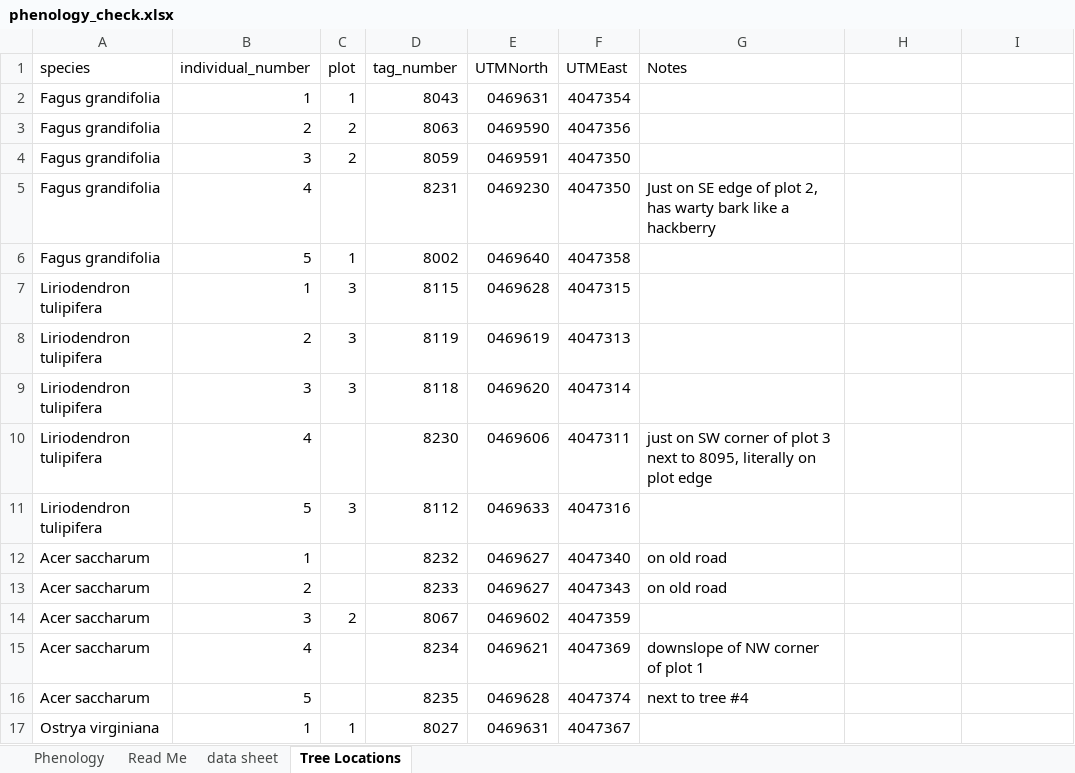
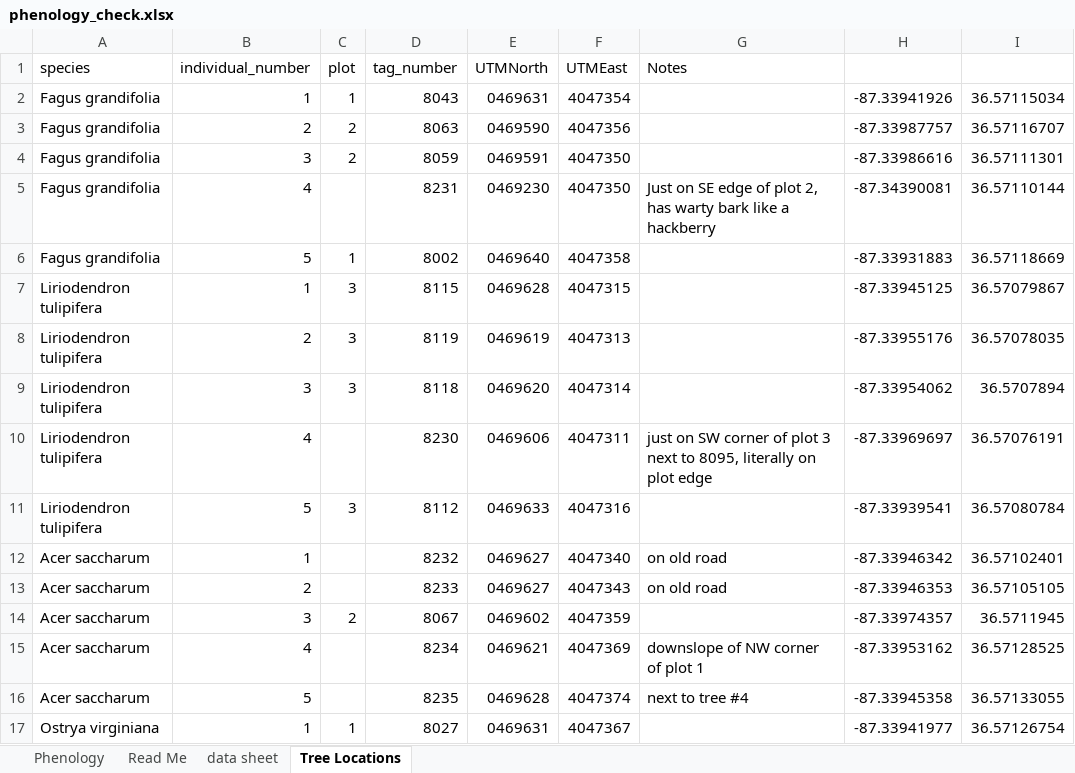
Before and after one commit to jendris573/freezing_tolerance, an Excel workbook: data/phenology_check.xlsx, sheet Tree Locations, drawn as a sheet; only a part is shown; values as stored, in another font and other column widths than the file's, no borders; the diff covers the shown part only; the diff names each change by its address in the sheet, - before the commit and + after, or states it on an @@ line.

```diff
--- a/data/phenology_check.xlsx (sheet Tree Locations)
+++ b/data/phenology_check.xlsx (sheet Tree Locations)
-H2: (empty)
+H2: -87.33941926
-I2: (empty)
+I2: 36.57115034
-H3: (empty)
+H3: -87.33987757
-I3: (empty)
+I3: 36.57116707
-H4: (empty)
+H4: -87.33986616
-I4: (empty)
+I4: 36.57111301
-H5: (empty)
+H5: -87.34390081
-I5: (empty)
+I5: 36.57110144
-H6: (empty)
+H6: -87.33931883
-I6: (empty)
+I6: 36.57118669
-H7: (empty)
+H7: -87.33945125
-I7: (empty)
+I7: 36.57079867
-H8: (empty)
+H8: -87.33955176
-I8: (empty)
+I8: 36.57078035
-H9: (empty)
+H9: -87.33954062
-I9: (empty)
+I9: 36.5707894
-H10: (empty)
+H10: -87.33969697
-I10: (empty)
+I10: 36.57076191
-H11: (empty)
+H11: -87.33939541
-I11: (empty)
+I11: 36.57080784
-H12: (empty)
+H12: -87.33946342
-I12: (empty)
+I12: 36.57102401
-H13: (empty)
+H13: -87.33946353
-I13: (empty)
+I13: 36.57105105
-H14: (empty)
+H14: -87.33974357
-I14: (empty)
+I14: 36.5711945
-H15: (empty)
+H15: -87.33953162
-I15: (empty)
+I15: 36.57128525
-H16: (empty)
+H16: -87.33945358
-I16: (empty)
+I16: 36.57133055
-H17: (empty)
+H17: -87.33941977
-I17: (empty)
+I17: 36.57126754
```
Also changed, not shown: 18 edited cells elsewhere in this sheet, 1 other file.
